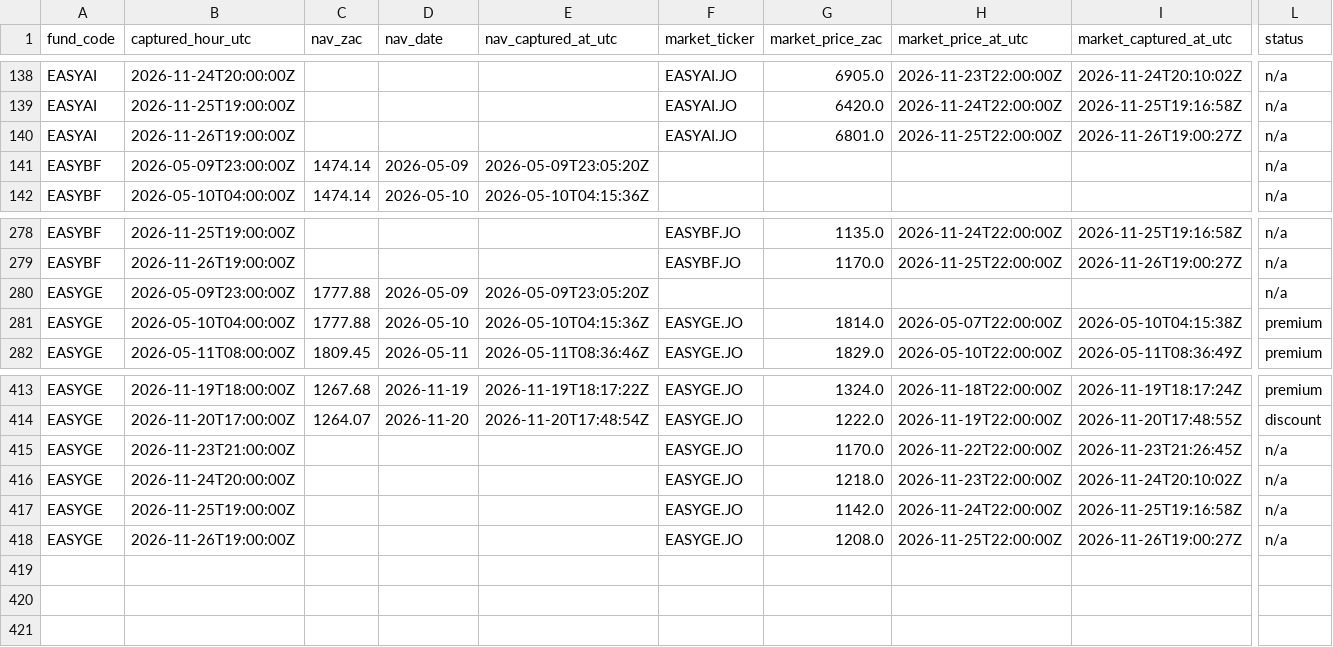
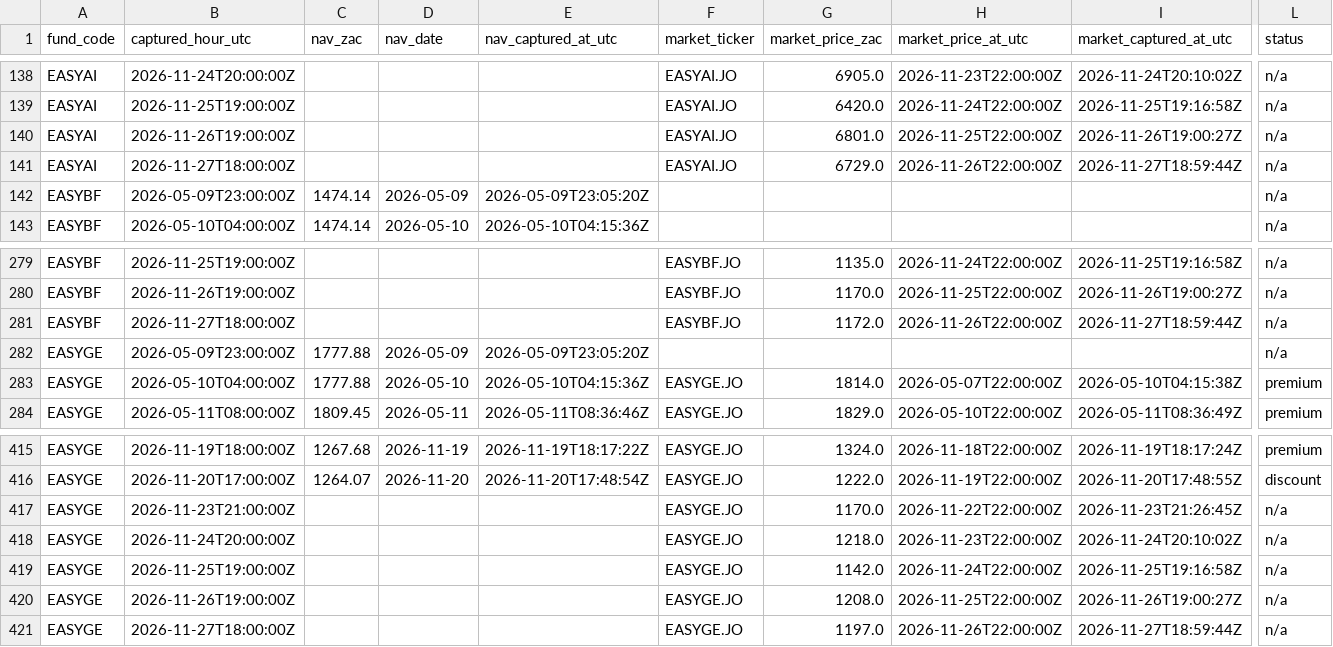
Before and after one commit to JonnIEnglish/easy-tracker, a CSV file: data/nav_price_history.csv, drawn as a sheet; only a part is shown, gaps mark what is left out; rows hold the shown columns only; the diff names each change by its address in the sheet, - before the commit and + after, or states it on an @@ line.

```diff
--- a/data/nav_price_history.csv
+++ b/data/nav_price_history.csv
+row 141: EASYAI | 2026-11-27T18:00:00Z |  |  |  | EASYAI.JO | 6729.0 | 2026-11-26T22:00:00Z | 2026-11-27T18:59:44Z | n/a
+row 281: EASYBF | 2026-11-27T18:00:00Z |  |  |  | EASYBF.JO | 1172.0 | 2026-11-26T22:00:00Z | 2026-11-27T18:59:44Z | n/a
+row 421: EASYGE | 2026-11-27T18:00:00Z |  |  |  | EASYGE.JO | 1197.0 | 2026-11-26T22:00:00Z | 2026-11-27T18:59:44Z | n/a
```
Also changed, not shown: data/market_price_history.csv, data/snapshot_log.csv, 5 other files.
